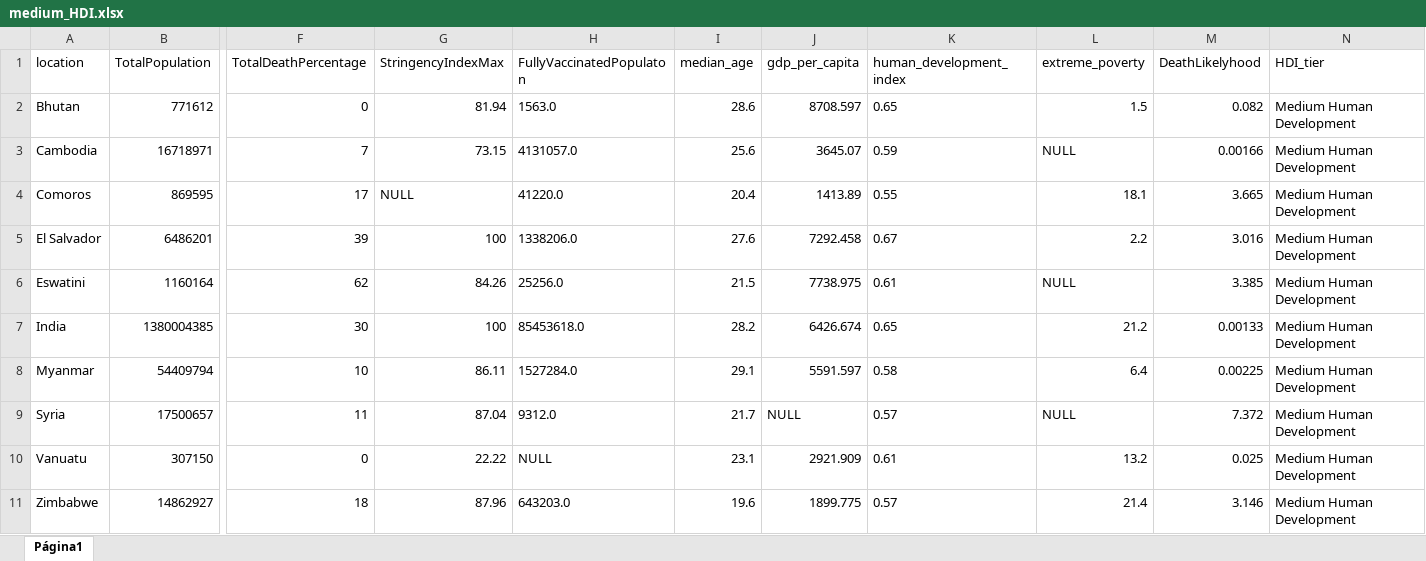
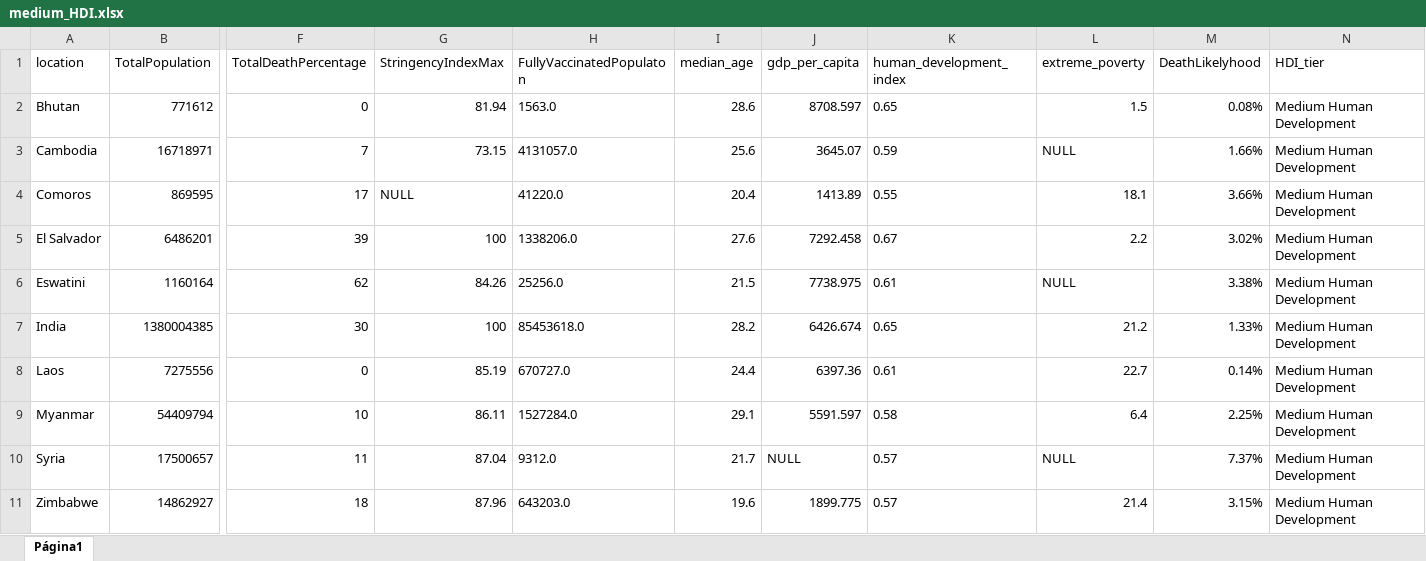
Before and after one commit to tlsantiago/covid19_analysis, an Excel workbook: medium_HDI.xlsx, sheet Página1, drawn as a sheet; only a part is shown, gaps mark what is left out; values as stored, in another font and other column widths than the file's, no borders; charts and pictures not drawn; removed rows and columns are numbered as before the commit, all else as after; rows hold the shown columns only; the diff names each change by its address in the sheet, - before the commit and + after, or states it on an @@ line.

Commit message:
Death likelyhood percentage correction

```diff
--- a/medium_HDI.xlsx (sheet Página1)
+++ b/medium_HDI.xlsx (sheet Página1)
-M2 (DeathLikelyhood): 0.082
+M2 (DeathLikelyhood): 0.08%
-M3 (DeathLikelyhood): 0.00166
+M3 (DeathLikelyhood): 1.66%
-M4 (DeathLikelyhood): 3.665
+M4 (DeathLikelyhood): 3.66%
-M5 (DeathLikelyhood): 3.016
+M5 (DeathLikelyhood): 3.02%
-M6 (DeathLikelyhood): 3.385
+M6 (DeathLikelyhood): 3.38%
-M7 (DeathLikelyhood): 0.00133
+M7 (DeathLikelyhood): 1.33%
+row 8: Laos | 7275556 | 0 | 85.19 | 670727.0 | 24.4 | 6397.36 | 0.61 | 22.7 | 0.14% | Medium Human Development
-M9 (DeathLikelyhood): 0.00225
+M9 (DeathLikelyhood): 2.25%
-M10 (DeathLikelyhood): 7.372
+M10 (DeathLikelyhood): 7.37%
-row 10: Vanuatu | 307150 | 0 | 22.22 | NULL | 23.1 | 2921.909 | 0.61 | 13.2 | 0.025 | Medium Human Development
-M11 (DeathLikelyhood): 3.146
+M11 (DeathLikelyhood): 3.15%
```
Also changed, not shown: high_HDI.xlsx, low_HDI.xlsx, 1 other file.
